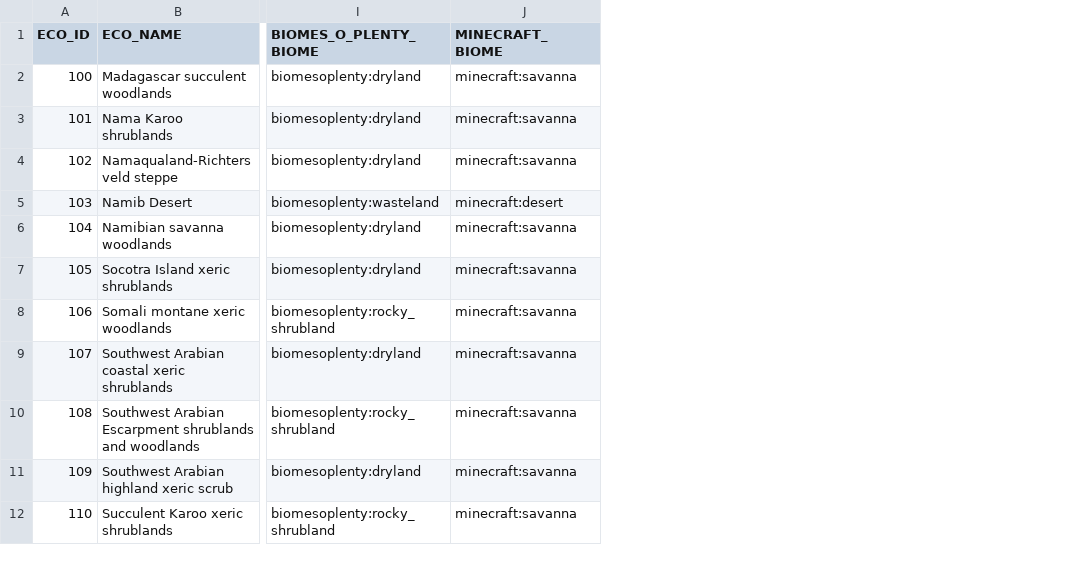
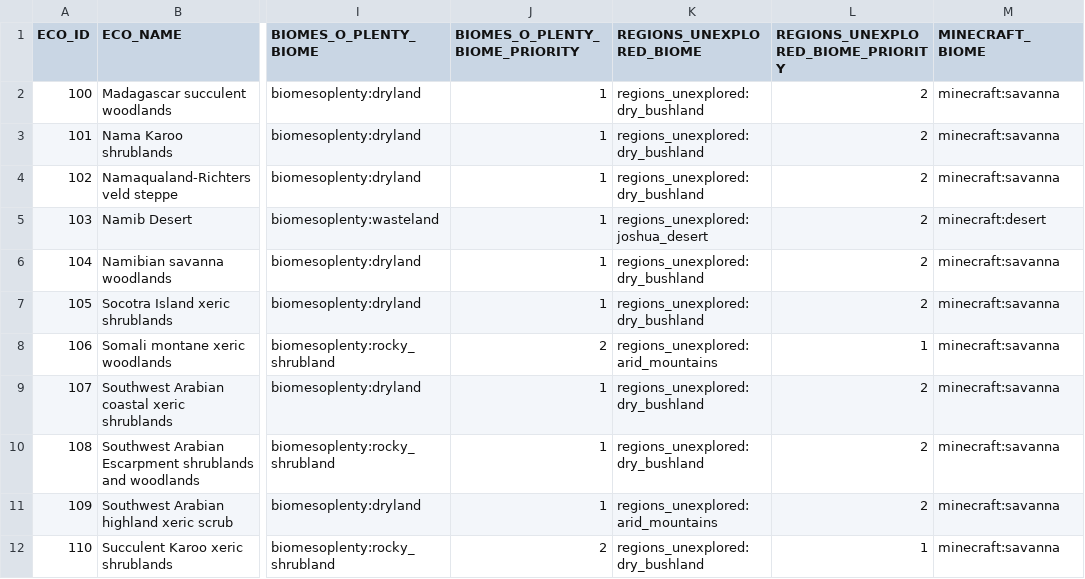
Before and after one commit to intplex/terrarium-expanded, a CSV file: tools/Ecoregions2017/batches/unique_ecoregions_batch_002.csv, drawn as a sheet; only a part is shown, gaps mark what is left out; the diff names each change by its address in the sheet, - before the commit and + after, or states it on an @@ line.

```diff
--- a/tools/Ecoregions2017/batches/unique_ecoregions_batch_002.csv
+++ b/tools/Ecoregions2017/batches/unique_ecoregions_batch_002.csv
+column J (BIOMES_O_PLENTY_BIOME_PRIORITY), rows 2-12: 1 | 1 | 1 | 1 | 1 | 1 | 2 | 1 | 1 | 1 | 2
+column K (REGIONS_UNEXPLORED_BIOME), rows 2-12: regions_unexplored:dry_bushland | regions_unexplored:dry_bushland | regions_unexplored:dry_bushland | regions_unexplored:joshua_desert | regions_unexplored:dry_bushland | regions_unexplored:dry_bushland | regions_unexplored:arid_mountains | regions_unexplored:dry_bushland | regions_unexplored:dry_bushland | regions_unexplored:arid_mountains | regions_unexplored:dry_bushland
+column L, rows 1-12: REGIONS_UNEXPLORED_BIOME_PRIORITY | 2 | 2 | 2 | 2 | 2 | 2 | 1 | 2 | 2 | 2 | 1
```
Also changed, not shown: tools/Ecoregions2017/batches/unique_ecoregions_batch_001.csv, tools/Ecoregions2017/batches/unique_ecoregions_batch_003.csv, 29 other files.
